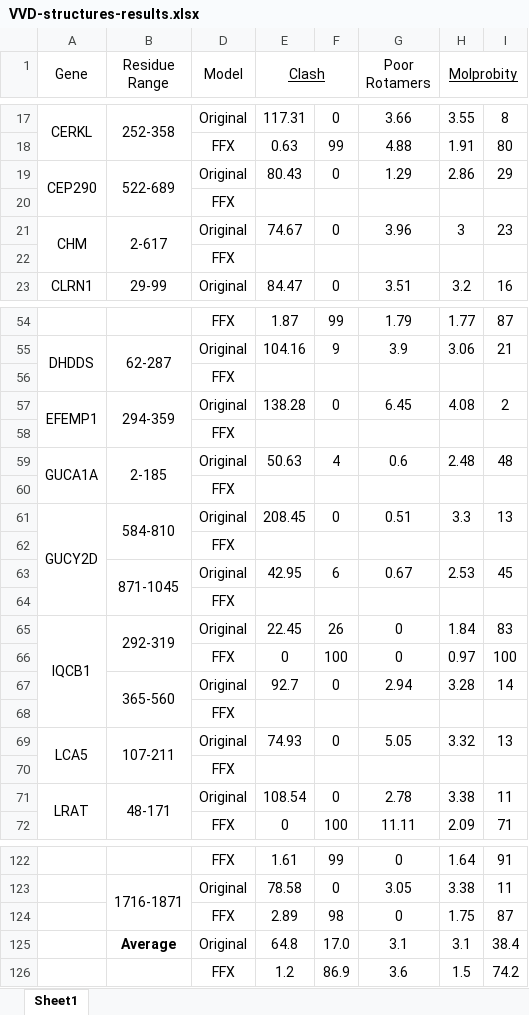
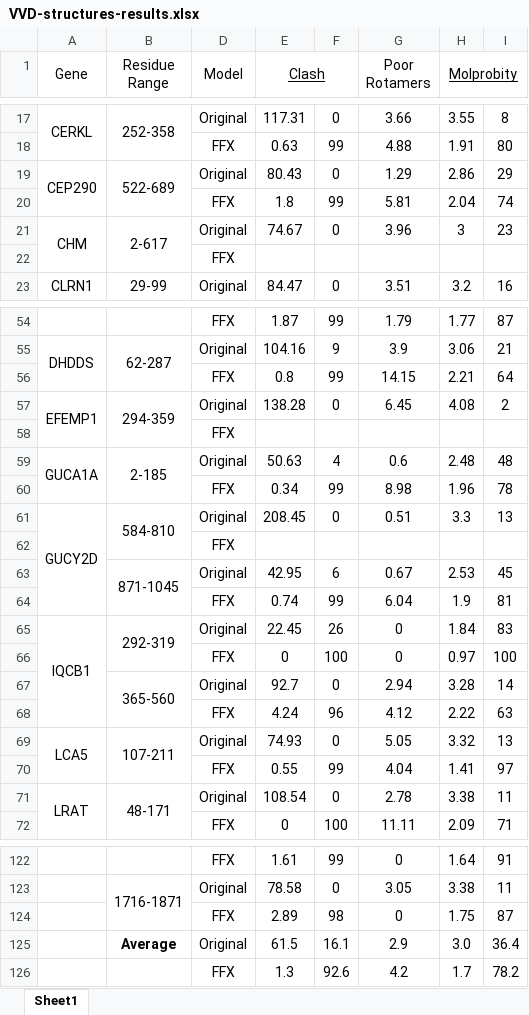
Before and after one commit to avlynn/VVD-structures, an Excel workbook: VVD-structures-results.xlsx, sheet Sheet1, drawn as a sheet; only a part is shown, gaps mark what is left out; values as stored, in another font and other column widths than the file's, no borders; removed rows and columns are numbered as before the commit, all else as after; the diff names each change by its address in the sheet, - before the commit and + after, or states it on an @@ line.

Commit message:
added MolProbity scores for CEP290, DHDDS, GUCA1A, GUCY2D, IQCB1 and updated VVD-structures-results.xlsx

```diff
--- a/VVD-structures-results.xlsx (sheet Sheet1)
+++ b/VVD-structures-results.xlsx (sheet Sheet1)
-row 20:  |  | FFX
+row 20:  |  | FFX | 1.8 | 99 | 5.81 | 2.04 | 74
-row 56:  |  | FFX
+row 56:  |  | FFX | 0.8 | 99 | 14.15 | 2.21 | 64
-row 60:  |  | FFX
+row 60:  |  | FFX | 0.34 | 99 | 8.98 | 1.96 | 78
-row 64:  |  | FFX
+row 64:  |  | FFX | 0.74 | 99 | 6.04 | 1.9 | 81
-row 68:  |  | FFX
+row 68:  |  | FFX | 4.24 | 96 | 4.12 | 2.22 | 63
-row 70:  |  | FFX
+row 70:  |  | FFX | 0.55 | 99 | 4.04 | 1.41 | 97
-row 125:  | Average | Original | 64.8 | 17.0 | 3.1 | 3.1 | 38.4
-row 126:  |  | FFX | 1.2 | 86.9 | 3.6 | 1.5 | 74.2
+row 125:  | Average | Original | 61.5 | 16.1 | 2.9 | 3.0 | 36.4
+row 126:  |  | FFX | 1.3 | 92.6 | 4.2 | 1.7 | 78.2
```
Also changed, not shown: 5 other files.
